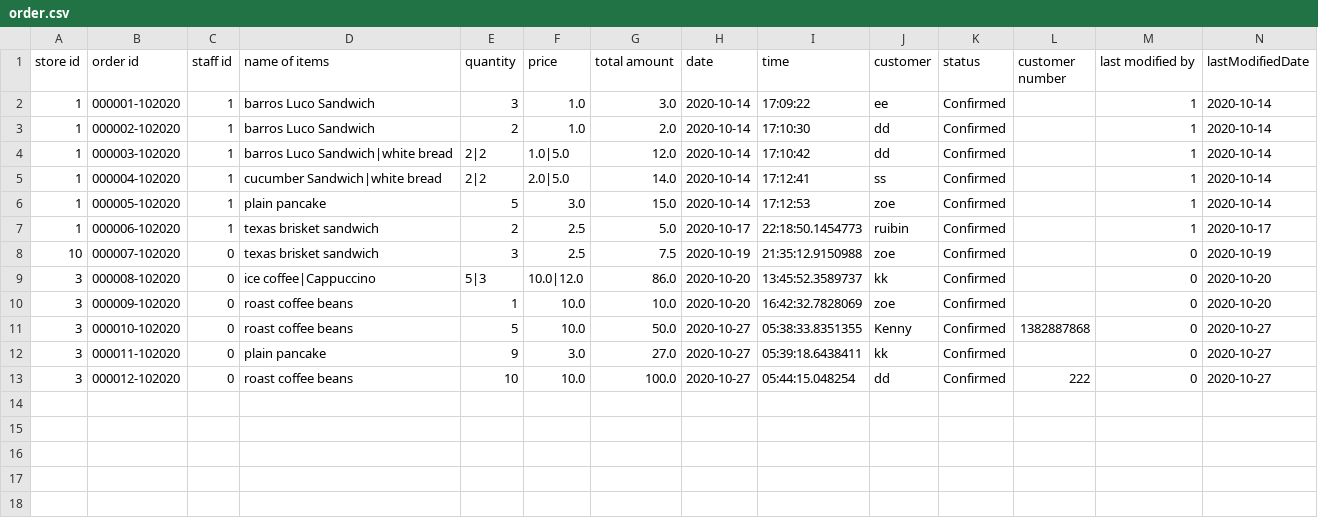
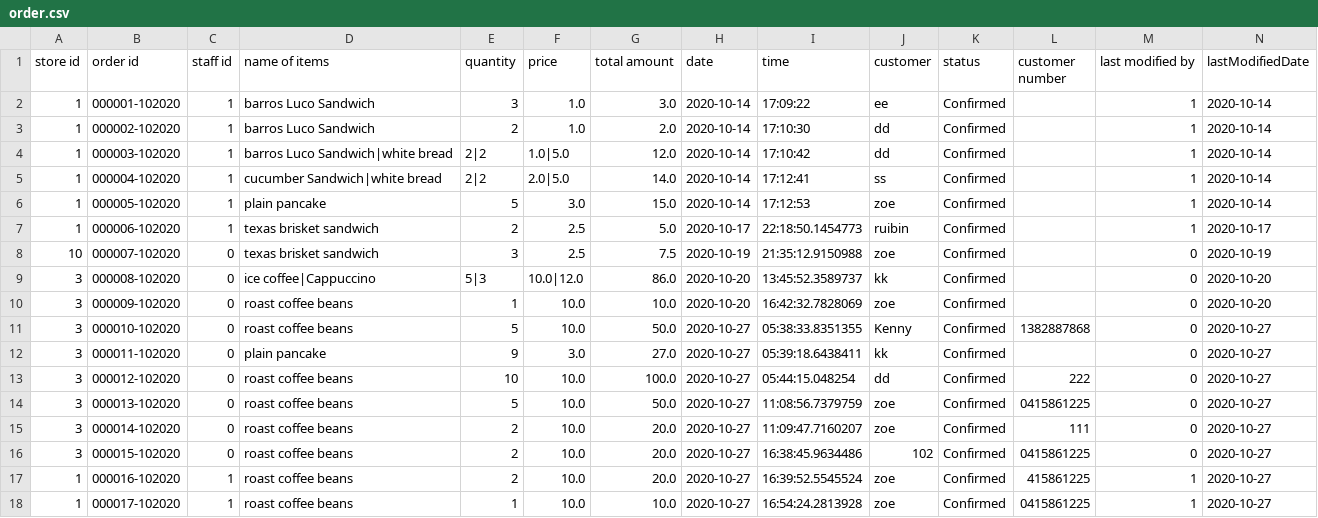
Before and after one commit to ldai0008/BakerySystem, a CSV file: order.csv, drawn as a sheet; only a part is shown; rows hold the shown columns only; the diff names each change by its address in the sheet, - before the commit and + after, or states it on an @@ line.

```diff
--- a/order.csv
+++ b/order.csv
+row 14: 3 | 000013-102020 | 0 | roast coffee beans | 5 | 10.0 | 50.0 | 2020-10-27 | 11:08:56.7379759 | zoe | Confirmed | 0415861225 | 0 | 2020-10-27
+row 15: 3 | 000014-102020 | 0 | roast coffee beans | 2 | 10.0 | 20.0 | 2020-10-27 | 11:09:47.7160207 | zoe | Confirmed | 111 | 0 | 2020-10-27
+row 16: 3 | 000015-102020 | 0 | roast coffee beans | 2 | 10.0 | 20.0 | 2020-10-27 | 16:38:45.9634486 | 102 | Confirmed | 0415861225 | 0 | 2020-10-27
+row 17: 1 | 000016-102020 | 1 | roast coffee beans | 2 | 10.0 | 20.0 | 2020-10-27 | 16:39:52.5545524 | zoe | Confirmed | 415861225 | 1 | 2020-10-27
+row 18: 1 | 000017-102020 | 1 | roast coffee beans | 1 | 10.0 | 10.0 | 2020-10-27 | 16:54:24.2813928 | zoe | Confirmed | 0415861225 | 1 | 2020-10-27
```
Also changed, not shown: 2 other files.
